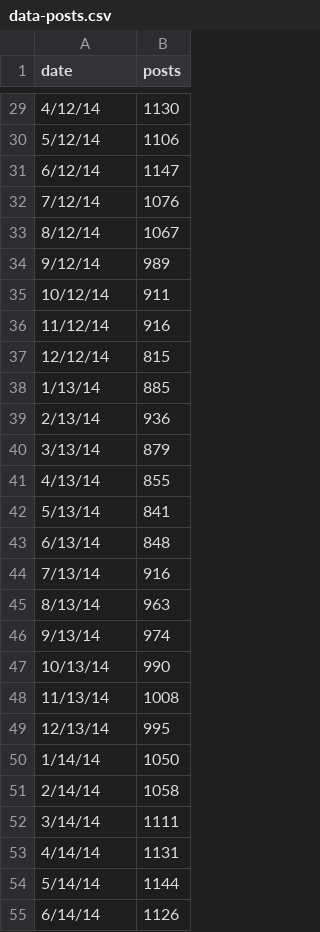
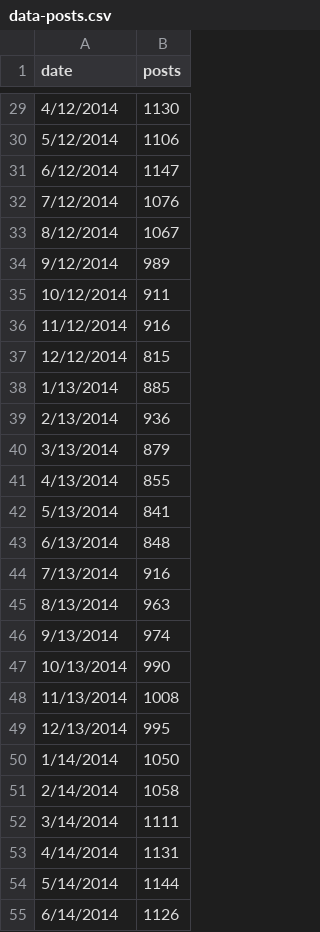
Before and after one commit to auremoser/ifes, a CSV file: data/data-posts.csv, drawn as a sheet; only a part is shown, gaps mark what is left out; the diff covers the shown part only.

```diff
--- a/data/data-posts.csv
+++ b/data/data-posts.csv
@@ -29,27 +29,27 @@ date,posts
-4/12/14,1130
-5/12/14,1106
-6/12/14,1147
-7/12/14,1076
-8/12/14,1067
-9/12/14,989
-10/12/14,911
-11/12/14,916
-12/12/14,815
-1/13/14,885
-2/13/14,936
-3/13/14,879
-4/13/14,855
-5/13/14,841
-6/13/14,848
-7/13/14,916
-8/13/14,963
-9/13/14,974
-10/13/14,990
-11/13/14,1008
-12/13/14,995
-1/14/14,1050
-2/14/14,1058
-3/14/14,1111
-4/14/14,1131
-5/14/14,1144
-6/14/14,1126
+4/12/2014,1130
+5/12/2014,1106
+6/12/2014,1147
+7/12/2014,1076
+8/12/2014,1067
+9/12/2014,989
+10/12/2014,911
+11/12/2014,916
+12/12/2014,815
+1/13/2014,885
+2/13/2014,936
+3/13/2014,879
+4/13/2014,855
+5/13/2014,841
+6/13/2014,848
+7/13/2014,916
+8/13/2014,963
+9/13/2014,974
+10/13/2014,990
+11/13/2014,1008
+12/13/2014,995
+1/14/2014,1050
+2/14/2014,1058
+3/14/2014,1111
+4/14/2014,1131
+5/14/2014,1144
+6/14/2014,1126
```
Also changed, not shown: 111 edited cells elsewhere in this file, 1 other file.
